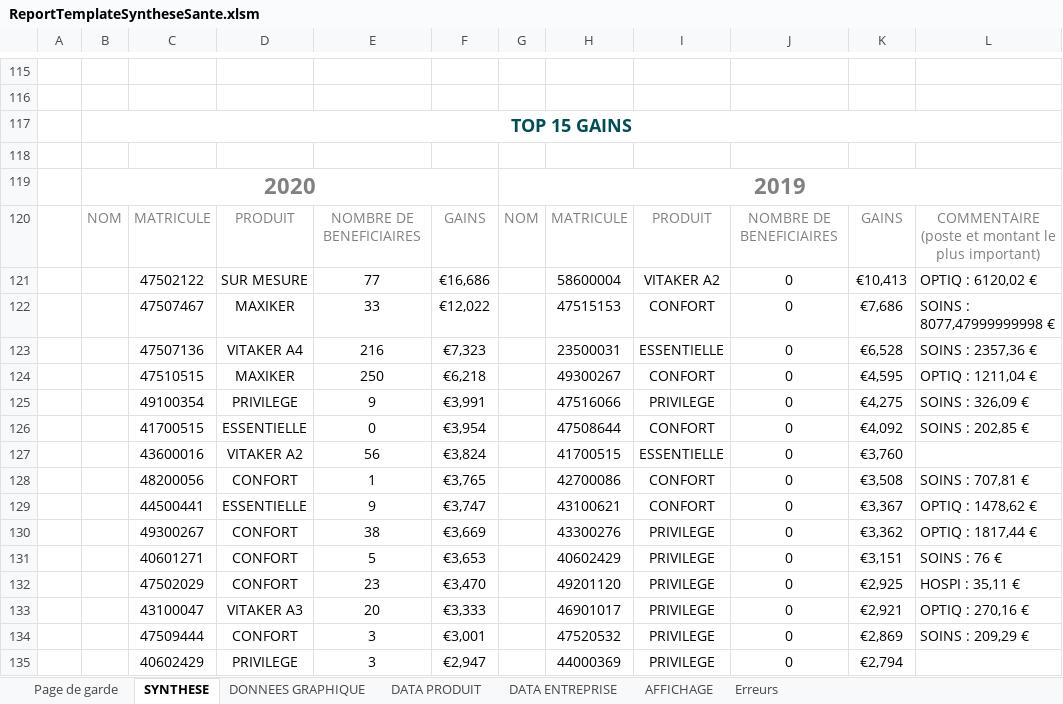
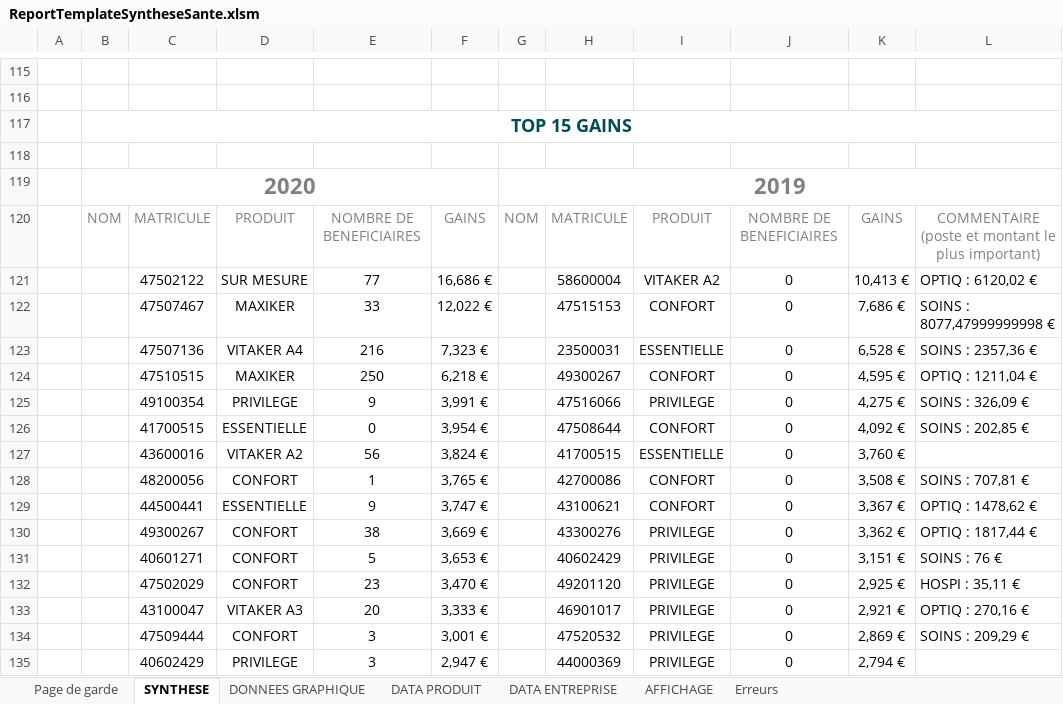
Before and after one commit to amoeglin/CR-Kerialis, an Excel workbook: CompteResultat/App_Data/ReportTemplates/ReportTemplateSyntheseSante.xlsm, sheet SYNTHESE, drawn as a sheet; only a part is shown, gaps mark what is left out; values as stored, in another font and other column widths than the file's, no borders; charts and pictures not drawn; the diff covers the shown part only; the diff names each change by its address in the sheet, - before the commit and + after, or states it on an @@ line.

```diff
--- a/CompteResultat/App_Data/ReportTemplates/ReportTemplateSyntheseSante.xlsm (sheet SYNTHESE)
+++ b/CompteResultat/App_Data/ReportTemplates/ReportTemplateSyntheseSante.xlsm (sheet SYNTHESE)
-F121: €16,686
+F121: 16,686 €
-K121: €10,413
+K121: 10,413 €
-F122: €12,022
+F122: 12,022 €
-K122: €7,686
+K122: 7,686 €
-F123: €7,323
+F123: 7,323 €
-K123: €6,528
+K123: 6,528 €
-F124: €6,218
+F124: 6,218 €
-K124: €4,595
+K124: 4,595 €
-F125: €3,991
+F125: 3,991 €
-K125: €4,275
+K125: 4,275 €
-F126: €3,954
+F126: 3,954 €
-K126: €4,092
+K126: 4,092 €
-F127: €3,824
+F127: 3,824 €
-K127: €3,760
+K127: 3,760 €
-F128: €3,765
+F128: 3,765 €
-K128: €3,508
+K128: 3,508 €
-F129: €3,747
+F129: 3,747 €
-K129: €3,367
+K129: 3,367 €
-F130: €3,669
+F130: 3,669 €
-K130: €3,362
+K130: 3,362 €
-F131: €3,653
+F131: 3,653 €
-K131: €3,151
+K131: 3,151 €
-F132: €3,470
+F132: 3,470 €
-K132: €2,925
+K132: 2,925 €
-F133: €3,333
+F133: 3,333 €
-K133: €2,921
+K133: 2,921 €
-F134: €3,001
+F134: 3,001 €
-K134: €2,869
+K134: 2,869 €
-F135: €2,947
+F135: 2,947 €
-K135: €2,794
+K135: 2,794 €
```
Also changed, not shown: 30 edited cells elsewhere in this sheet, charts or pictures, CompteResultat/App_Data/ReportTemplates/ReportTemplate1 - 2ans.xlsm, CompteResultat/App_Data/ReportTemplates/ReportTemplateGlobalPrevoyance.xlsm, 27 other files.
